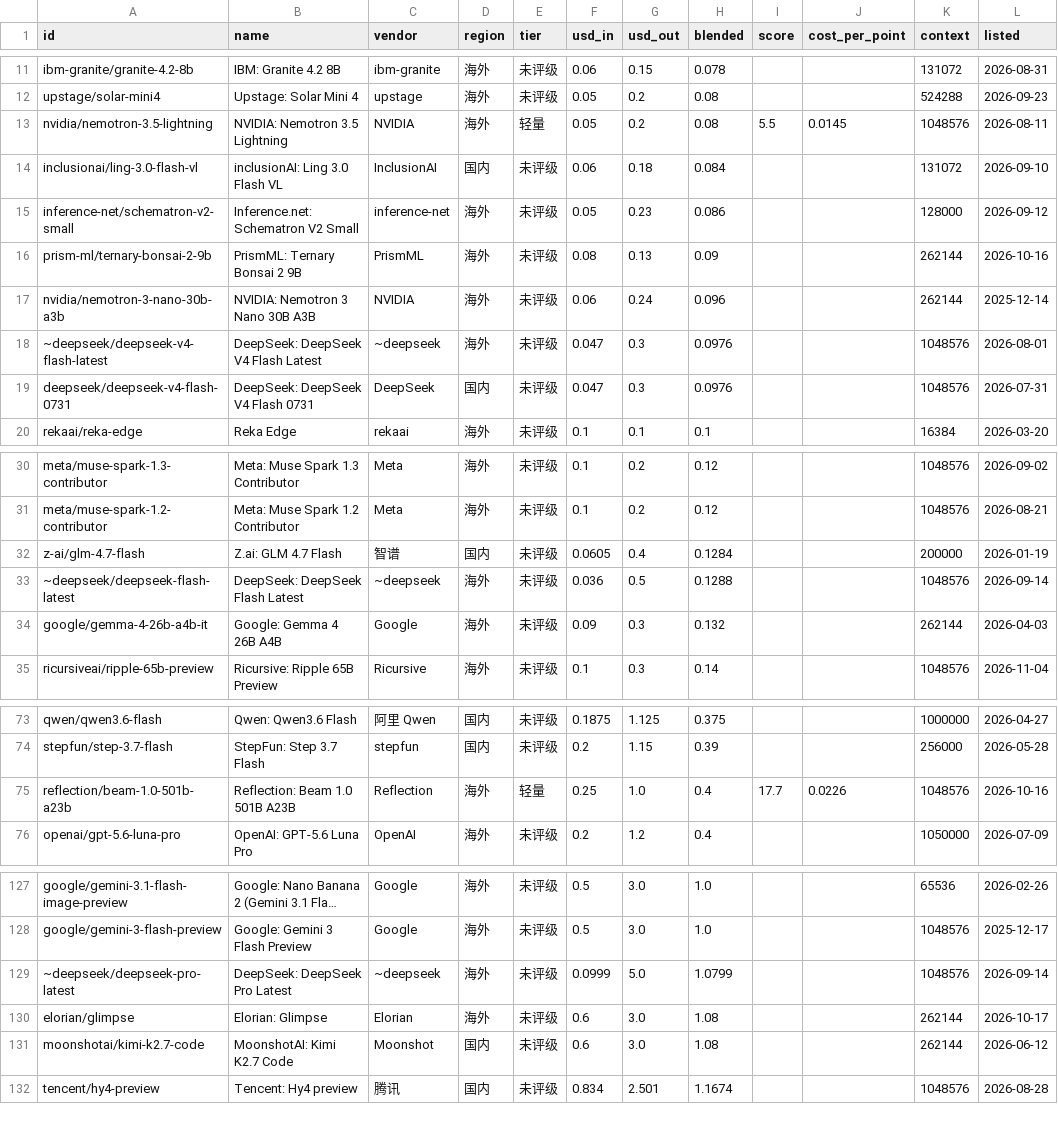
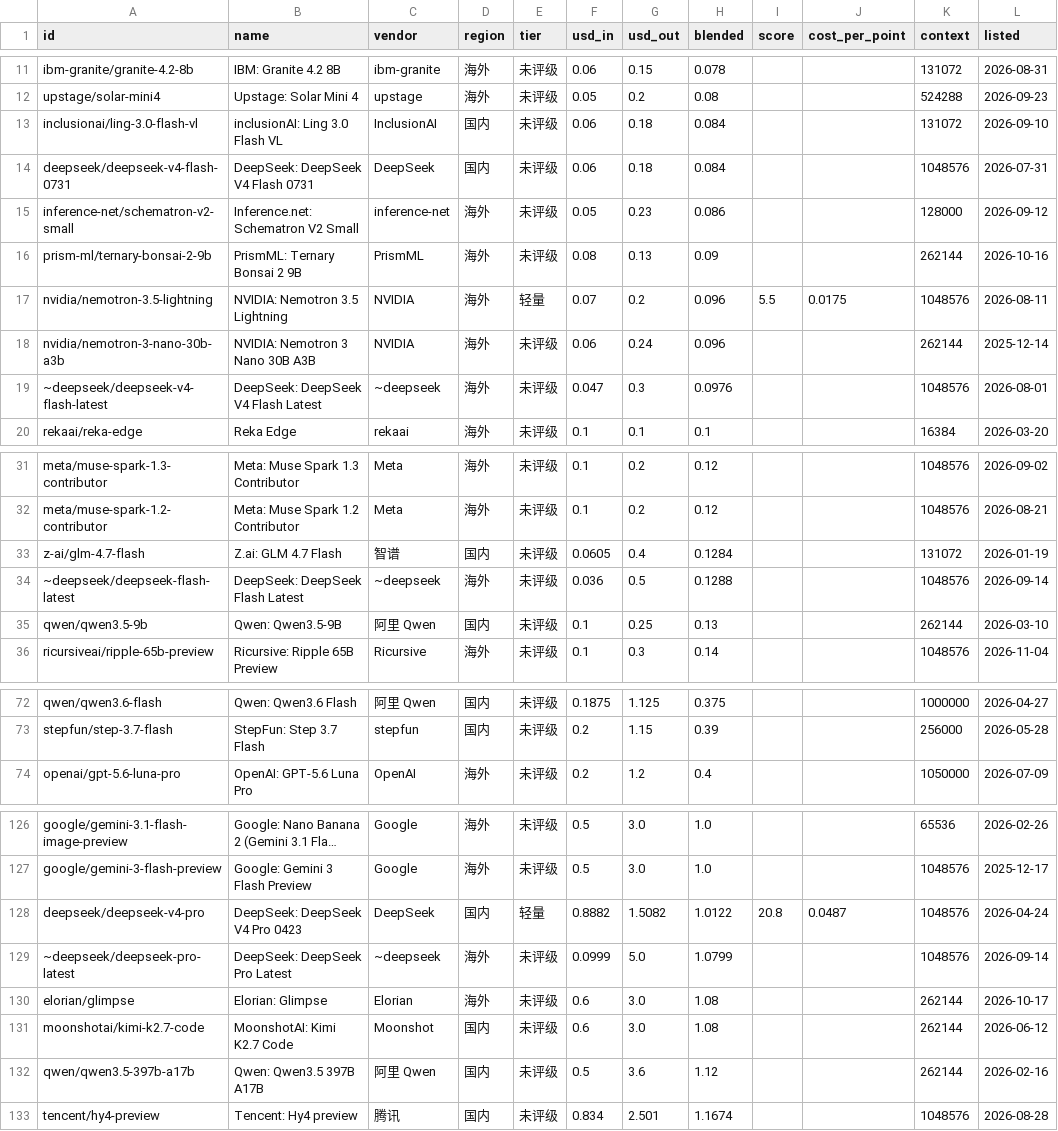
Before and after one commit to boavec/teci, a CSV file: data/teci_snapshot.csv, drawn as a sheet; only a part is shown, gaps mark what is left out; long unchanged cells end in …; removed rows and columns are numbered as before the commit, all else as after; the diff covers the shown part only; the diff names each change by its address in the sheet, - before the commit and + after, or states it on an @@ line.

Commit message:
data: 2026-11-26 自动更新

```diff
--- a/data/teci_snapshot.csv
+++ b/data/teci_snapshot.csv
-row 13: nvidia/nemotron-3.5-lightning | NVIDIA: Nemotron 3.5 Lightning | NVIDIA | 海外 | 轻量 | 0.05 | 0.2 | 0.08 | 5.5 | 0.0145 | 1048576 | 2026-08-11
+row 14: deepseek/deepseek-v4-flash-0731 | DeepSeek: DeepSeek V4 Flash 0731 | DeepSeek | 国内 | 未评级 | 0.06 | 0.18 | 0.084 |  |  | 1048576 | 2026-07-31
+row 17: nvidia/nemotron-3.5-lightning | NVIDIA: Nemotron 3.5 Lightning | NVIDIA | 海外 | 轻量 | 0.07 | 0.2 | 0.096 | 5.5 | 0.0175 | 1048576 | 2026-08-11
-row 19: deepseek/deepseek-v4-flash-0731 | DeepSeek: DeepSeek V4 Flash 0731 | DeepSeek | 国内 | 未评级 | 0.047 | 0.3 | 0.0976 |  |  | 1048576 | 2026-07-31
-K33 (context): 200000
+K33 (context): 131072
-row 34: google/gemma-4-26b-a4b-it | Google: Gemma 4 26B A4B | Google | 海外 | 未评级 | 0.09 | 0.3 | 0.132 |  |  | 262144 | 2026-04-03
+row 35: qwen/qwen3.5-9b | Qwen: Qwen3.5-9B | 阿里 Qwen | 国内 | 未评级 | 0.1 | 0.25 | 0.13 |  |  | 262144 | 2026-03-10
-row 75: reflection/beam-1.0-501b-a23b | Reflection: Beam 1.0 501B A23B | Reflection | 海外 | 轻量 | 0.25 | 1.0 | 0.4 | 17.7 | 0.0226 | 1048576 | 2026-10-16
+row 128: deepseek/deepseek-v4-pro | DeepSeek: DeepSeek V4 Pro 0423 | DeepSeek | 国内 | 轻量 | 0.8882 | 1.5082 | 1.0122 | 20.8 | 0.0487 | 1048576 | 2026-04-24
+row 132: qwen/qwen3.5-397b-a17b | Qwen: Qwen3.5 397B A17B | 阿里 Qwen | 国内 | 未评级 | 0.5 | 3.6 | 1.12 |  |  | 262144 | 2026-02-16
```
Also changed, not shown: 3 added rows and 5 removed rows elsewhere in this file, data/teci_history.csv.
